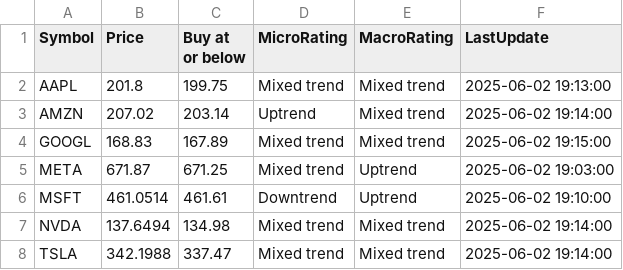
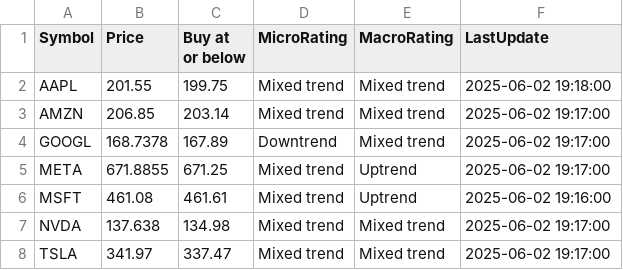
Before and after one commit to kuppal3gt/MSF, a CSV file: results_basic.csv, drawn as a sheet.

```diff
--- a/results_basic.csv
+++ b/results_basic.csv
@@ -1,8 +1,8 @@
 "Symbol","Price","Buy at or below","MicroRating","MacroRating","LastUpdate"
-"AAPL",201.8,199.75,"Mixed trend","Mixed trend","2025-06-02 19:13:00"
-"AMZN",207.02,203.14,"Uptrend","Mixed trend","2025-06-02 19:14:00"
-"GOOGL",168.83,167.89,"Mixed trend","Mixed trend","2025-06-02 19:15:00"
-"META",671.87,671.25,"Mixed trend","Uptrend","2025-06-02 19:03:00"
-"MSFT",461.0514,461.61,"Downtrend","Uptrend","2025-06-02 19:10:00"
-"NVDA",137.6494,134.98,"Mixed trend","Mixed trend","2025-06-02 19:14:00"
-"TSLA",342.1988,337.47,"Mixed trend","Mixed trend","2025-06-02 19:14:00"
+"AAPL",201.55,199.75,"Mixed trend","Mixed trend","2025-06-02 19:18:00"
+"AMZN",206.85,203.14,"Mixed trend","Mixed trend","2025-06-02 19:17:00"
+"GOOGL",168.7378,167.89,"Downtrend","Mixed trend","2025-06-02 19:17:00"
+"META",671.8855,671.25,"Mixed trend","Uptrend","2025-06-02 19:17:00"
+"MSFT",461.08,461.61,"Mixed trend","Uptrend","2025-06-02 19:16:00"
+"NVDA",137.638,134.98,"Mixed trend","Mixed trend","2025-06-02 19:17:00"
+"TSLA",341.97,337.47,"Mixed trend","Mixed trend","2025-06-02 19:17:00"
```
Also changed, not shown: results.csv, results_essential.csv, 1 other file.
